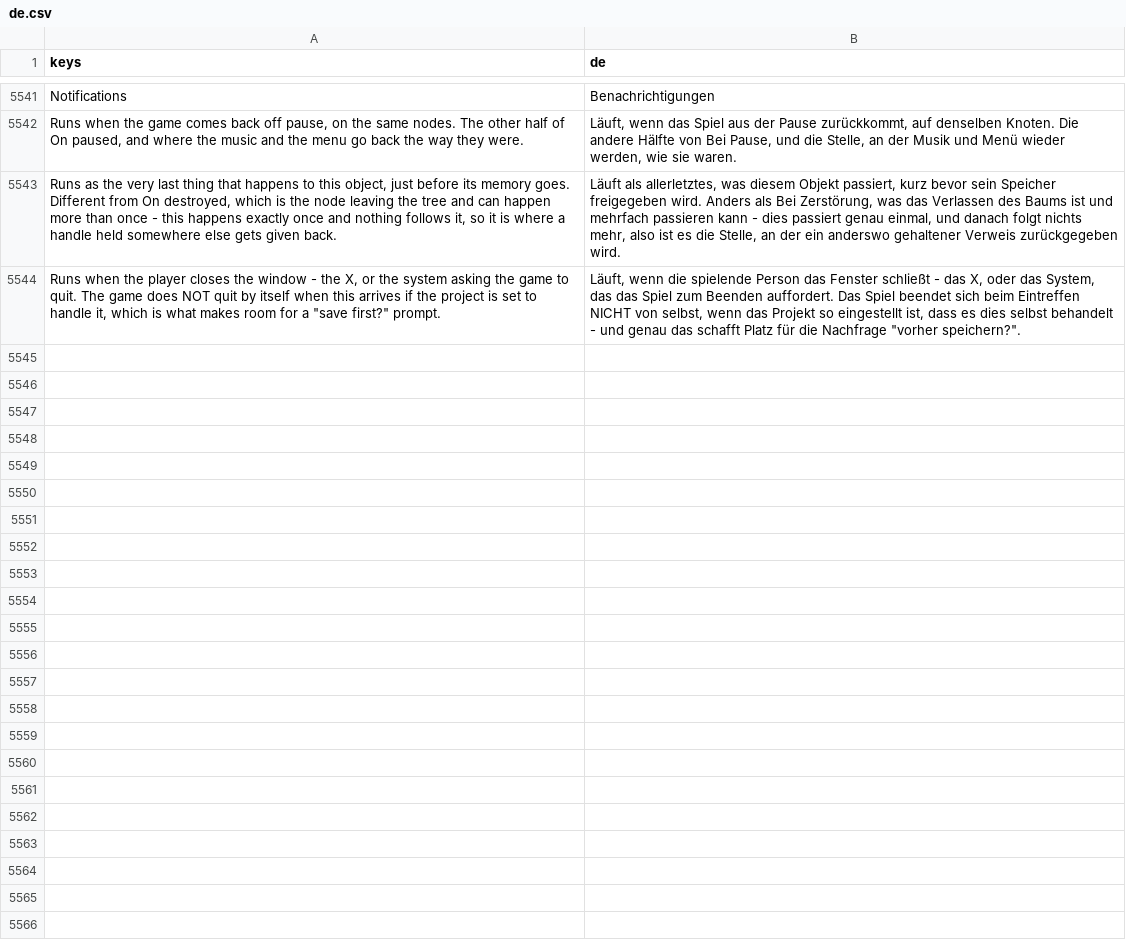
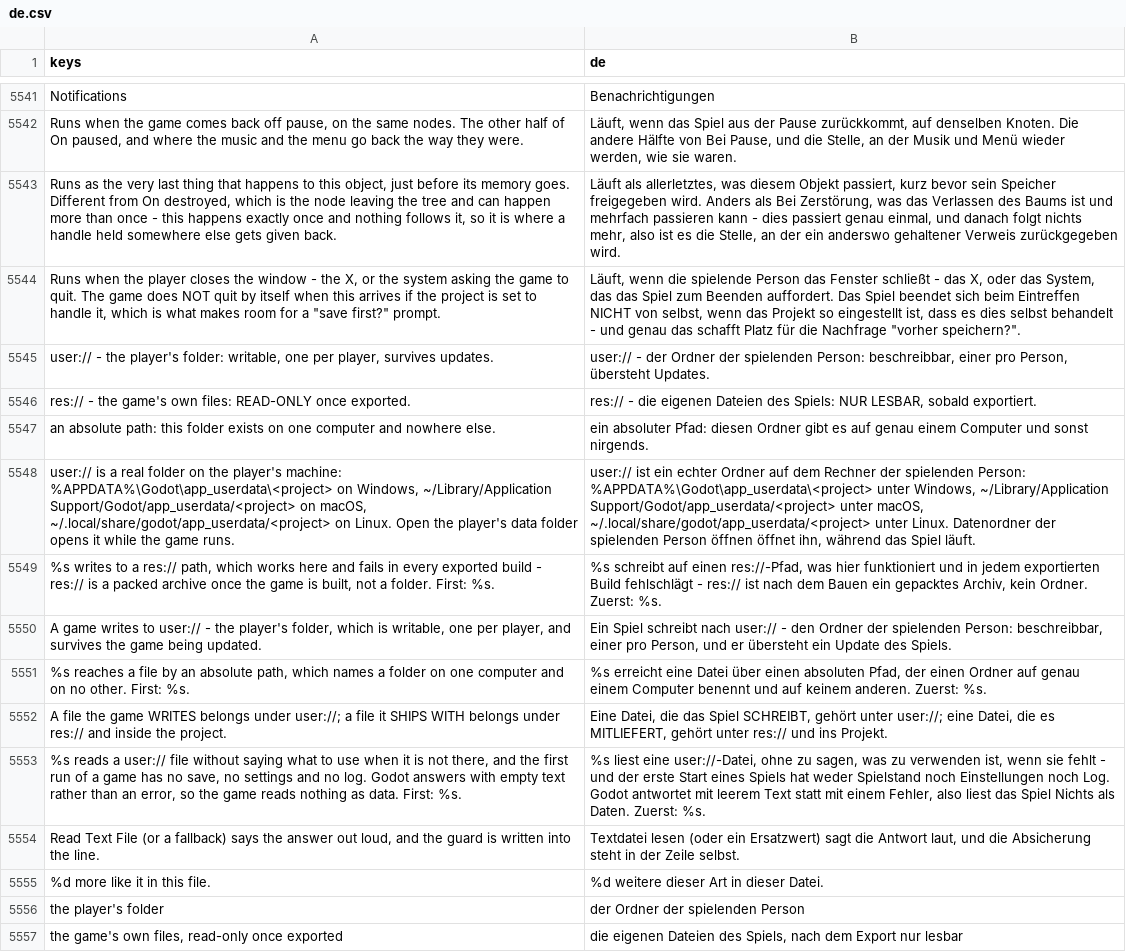
Before and after one commit to SalmanShhh/Godot-EventSheet-Visual-Scripting, a CSV file: addons/eventsheet/translations/de.csv, drawn as a sheet; only a part is shown, gaps mark what is left out; the diff names each change by its address in the sheet, - before the commit and + after, or states it on an @@ line.

```diff
--- a/addons/eventsheet/translations/de.csv
+++ b/addons/eventsheet/translations/de.csv
+row 5545: user:// - the player's folder: writable, one per player, survives updates. | user:// - der Ordner der spielenden Person: beschreibbar, einer pro Person, übersteht Updates.
+row 5546: res:// - the game's own files: READ-ONLY once exported. | res:// - die eigenen Dateien des Spiels: NUR LESBAR, sobald exportiert.
+row 5547: an absolute path: this folder exists on one computer and nowhere else. | ein absoluter Pfad: diesen Ordner gibt es auf genau einem Computer und sonst nirgends.
+row 5548: user:// is a real folder on the player's machine: %APPDATA%\Godot\app_userdata\<project> on Windows, ~/Library/Application Support/Godot/app_userdata/<project> on macOS, ~/.local/share/godot/app_userdata/<project> on Linux. Open the player's data folder opens it while the game runs. | user:// ist ein echter Ordner auf dem Rechner der spielenden Person: %APPDATA%\Godot\app_userdata\<project> unter Windows, ~/Library/Application Support/Godot/app_userdata/<project> unter macOS, ~/.local/share/godot/app_userdata/<project> unter Linux. Datenordner der spielenden Person öffnen öffnet ihn, während das Spiel läuft.
+row 5549: %s writes to a res:// path, which works here and fails in every exported build - res:// is a packed archive once the game is built, not a folder. First: %s. | %s schreibt auf einen res://-Pfad, was hier funktioniert und in jedem exportierten Build fehlschlägt - res:// ist nach dem Bauen ein gepacktes Archiv, kein Ordner. Zuerst: %s.
+row 5550: A game writes to user:// - the player's folder, which is writable, one per player, and survives the game being updated. | Ein Spiel schreibt nach user:// - den Ordner der spielenden Person: beschreibbar, einer pro Person, und er übersteht ein Update des Spiels.
+row 5551: %s reaches a file by an absolute path, which names a folder on one computer and on no other. First: %s. | %s erreicht eine Datei über einen absoluten Pfad, der einen Ordner auf genau einem Computer benennt und auf keinem anderen. Zuerst: %s.
+row 5552: A file the game WRITES belongs under user://; a file it SHIPS WITH belongs under res:// and inside the project. | Eine Datei, die das Spiel SCHREIBT, gehört unter user://; eine Datei, die es MITLIEFERT, gehört unter res:// und ins Projekt.
+row 5553: %s reads a user:// file without saying what to use when it is not there, and the first run of a game has no save, no settings and no log. Godot answers with empty text rather than an error, so the game reads nothing as data. First: %s. | %s liest eine user://-Datei, ohne zu sagen, was zu verwenden ist, wenn sie fehlt - und der erste Start eines Spiels hat weder Spielstand noch Einstellungen noch Log. Godot antwortet mit leerem Text statt mit einem Fehler, also liest das Spiel Nichts als Daten. Zuerst: %s.
+row 5554: Read Text File (or a fallback) says the answer out loud, and the guard is written into the line. | Textdatei lesen (oder ein Ersatzwert) sagt die Antwort laut, und die Absicherung steht in der Zeile selbst.
+row 5555: %d more like it in this file. | %d weitere dieser Art in dieser Datei.
+row 5556: the player's folder | der Ordner der spielenden Person
+row 5557: the game's own files, read-only once exported | die eigenen Dateien des Spiels, nach dem Export nur lesbar
```
Also changed, not shown: addons/eventsheet/translations/fr.csv, addons/eventsheet/translations/it.csv, 16 other files.
